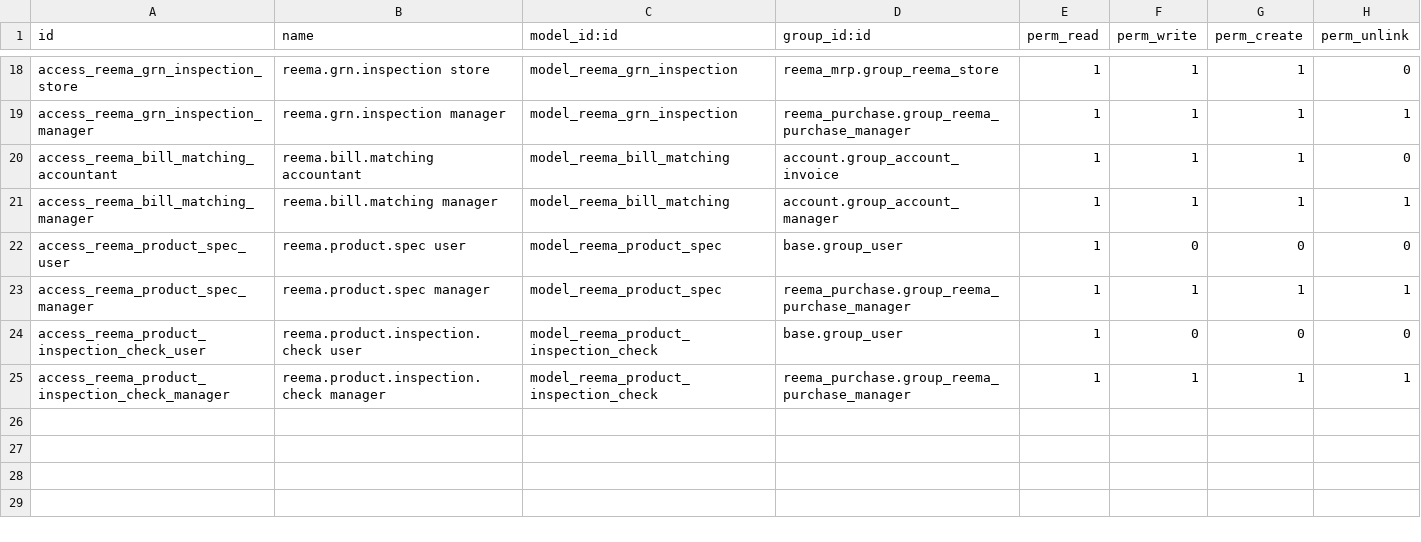
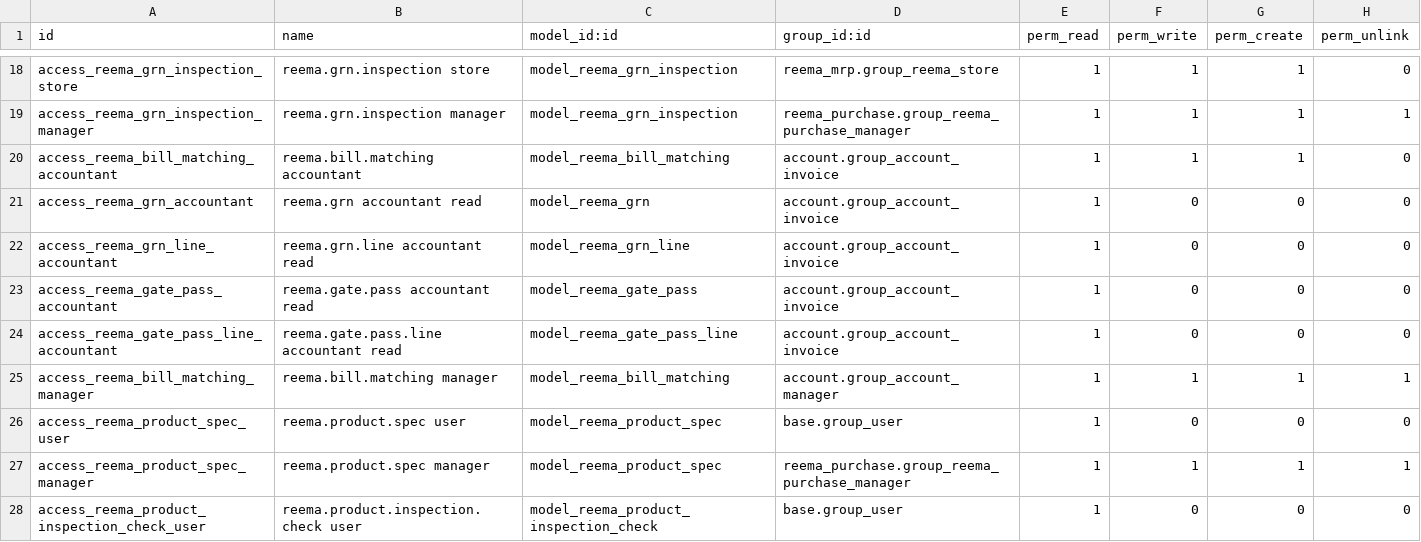
Before and after one commit to reematec/erpProject, a CSV file: custom_addons/reema_purchase/security/ir.model.access.csv, drawn as a sheet; only a part is shown, gaps mark what is left out; the shorter side is filled out with more unchanged rows.

```diff
--- a/custom_addons/reema_purchase/security/ir.model.access.csv
+++ b/custom_addons/reema_purchase/security/ir.model.access.csv
@@ -20,2 +20,6 @@ access_reema_grn_inspection_manager,reema.grn.inspection manager,model_reema_grn
 access_reema_bill_matching_accountant,reema.bill.matching accountant,model_reema_bill_matching,account.group_account_invoice,1,1,1,0
+access_reema_grn_accountant,reema.grn accountant read,model_reema_grn,account.group_account_invoice,1,0,0,0
+access_reema_grn_line_accountant,reema.grn.line accountant read,model_reema_grn_line,account.group_account_invoice,1,0,0,0
+access_reema_gate_pass_accountant,reema.gate.pass accountant read,model_reema_gate_pass,account.group_account_invoice,1,0,0,0
+access_reema_gate_pass_line_accountant,reema.gate.pass.line accountant read,model_reema_gate_pass_line,account.group_account_invoice,1,0,0,0
 access_reema_bill_matching_manager,reema.bill.matching manager,model_reema_bill_matching,account.group_account_manager,1,1,1,1
```
Also changed, not shown: custom_addons/reema_invoice/security/ir.model.access.csv, custom_addons/reema_mrp/security/ir.model.access.csv, 49 other files.
